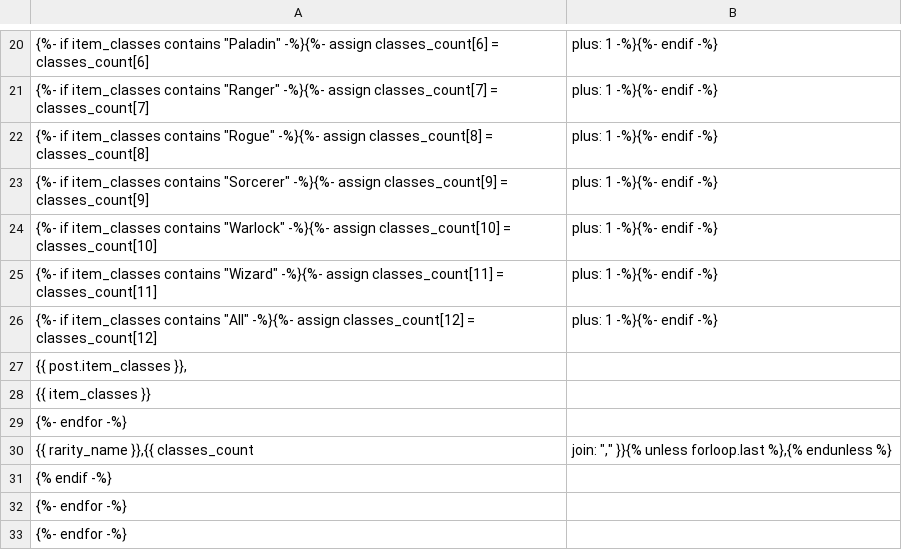
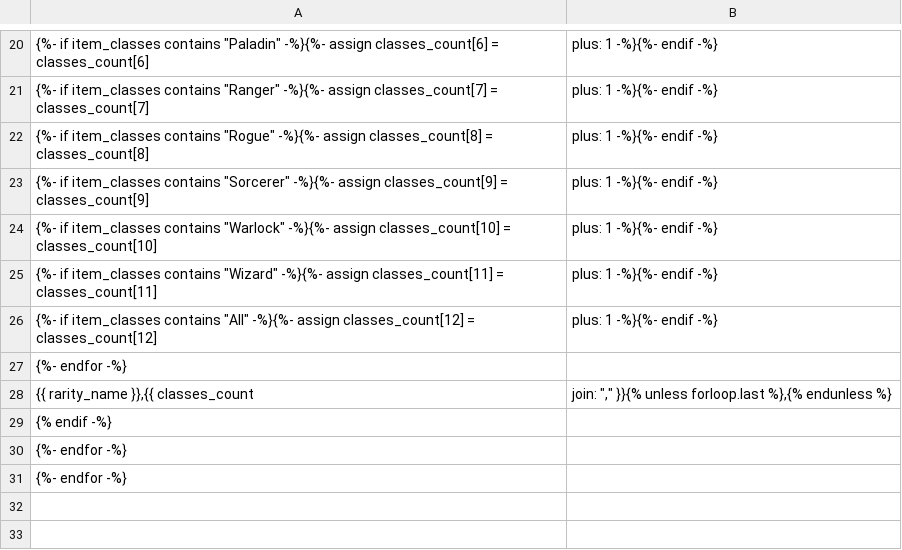
Before and after one commit to BornToDoStuff/BornToDoStuff.github.io, a CSV file: data/item_classes_by_rarity.csv, drawn as a sheet; only a part is shown, gaps mark what is left out; the diff names each change by its address in the sheet, - before the commit and + after, or states it on an @@ line.

```diff
--- a/data/item_classes_by_rarity.csv
+++ b/data/item_classes_by_rarity.csv
-row 27: {{ post.item_classes }},
-row 28: {{ item_classes }}
```
Also changed, not shown: 2 other files.
